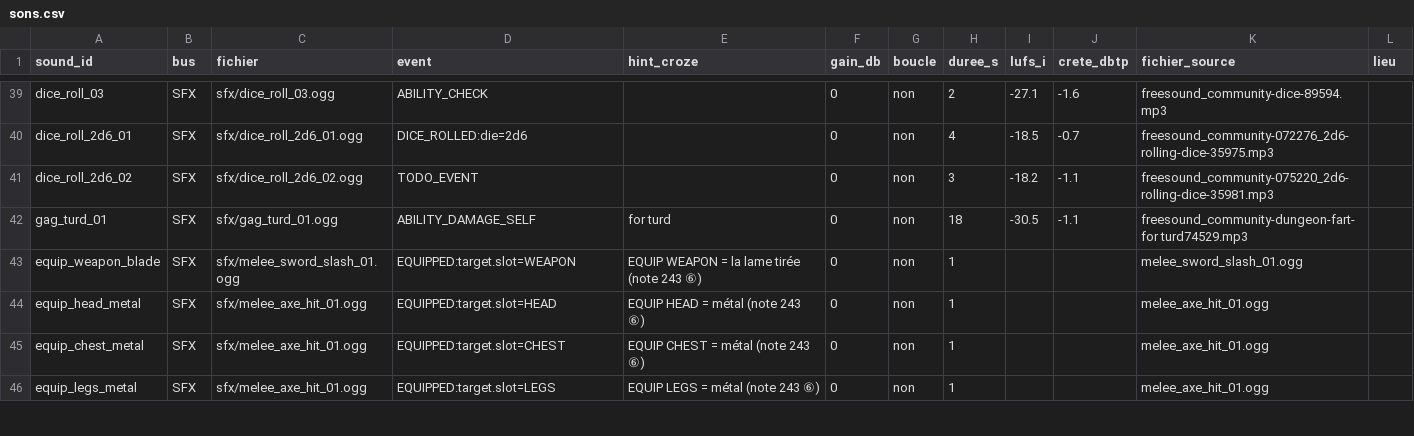
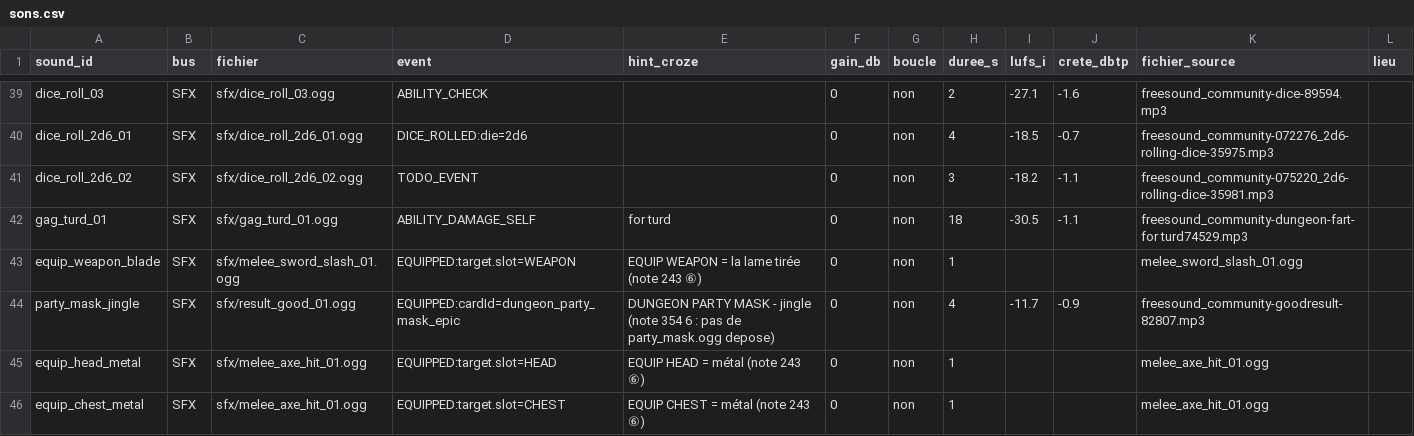
Before and after one commit to Loot-legendary-bot/Loot-legendary-bot.github.io, a CSV file: snd/sons.csv, drawn as a sheet; only a part is shown, gaps mark what is left out; the shorter side is filled out with more unchanged rows; the diff names each change by its address in the sheet, - before the commit and + after, or states it on an @@ line.

```diff
--- a/snd/sons.csv
+++ b/snd/sons.csv
+row 44: party_mask_jingle | SFX | sfx/result_good_01.ogg | EQUIPPED:cardId=dungeon_party_mask_epic | DUNGEON PARTY MASK - jingle (note 354 6 : pas de party_mask.ogg depose) | 0 | non | 4 | -11.7 | -0.9 | freesound_community-goodresult-82807.mp3
```
Also changed, not shown: 4 other files.
